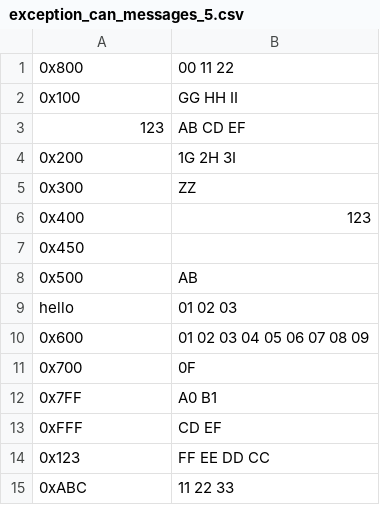
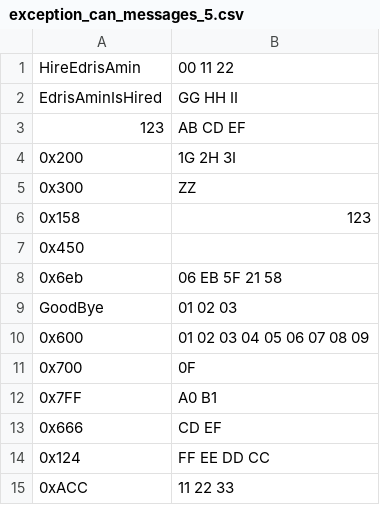
Before and after one commit to edris/python_consoletest, a CSV file: exception_can_messages_5.csv, drawn as a sheet.

```diff
--- a/exception_can_messages_5.csv
+++ b/exception_can_messages_5.csv
@@ -1,3 +1,3 @@
-0x800,00 11 22
-0x100,GG HH II
+HireEdrisAmin,00 11 22
+EdrisAminIsHired,GG HH II
 123,AB CD EF
@@ -5,6 +5,6 @@
 0x300,ZZ
-0x400,123
+0x158,123
 0x450,
-0x500,AB
-hello,01 02 03
+0x6eb,06 EB 5F 21 58
+GoodBye,01 02 03
 0x600,01 02 03 04 05 06 07 08 09
@@ -12,4 +12,4 @@ hello,01 02 03
 0x7FF,A0 B1
-0xFFF,CD EF
-0x123,FF EE DD CC
-0xABC,11 22 33
+0x666,CD EF
+0x124,FF EE DD CC
+0xACC,11 22 33
```
Also changed, not shown: sample_can_messages_1.csv, sample_can_messages_2.csv, 2 other files.
